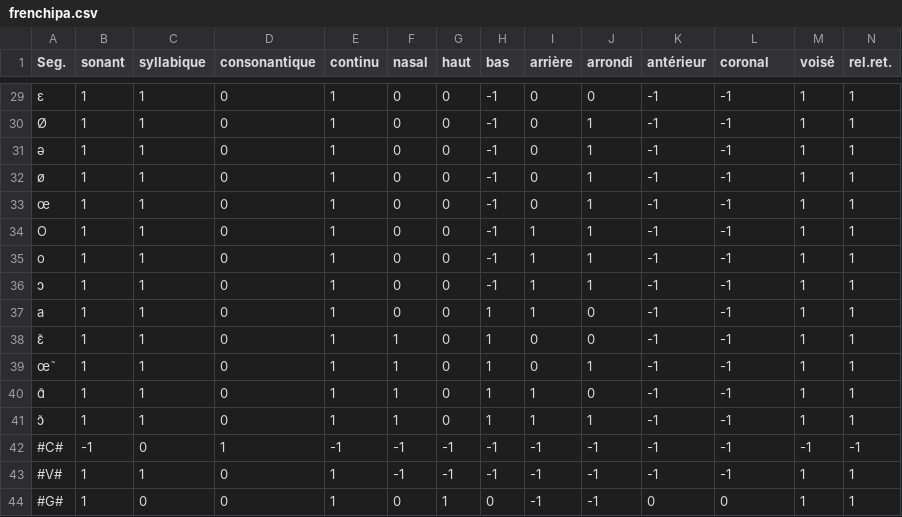
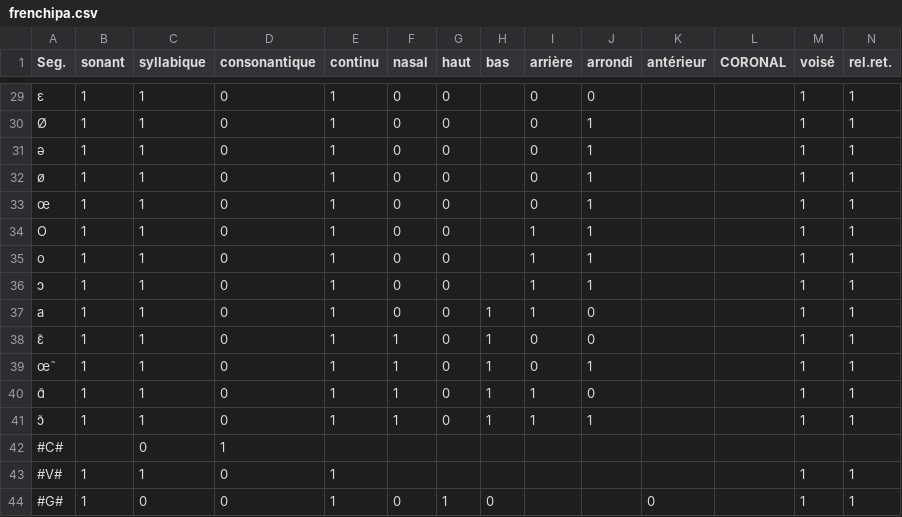
Before and after one commit to XachaB/Qumin, a CSV file: Data/Vlexique/frenchipa.csv, drawn as a sheet; only a part is shown, gaps mark what is left out; the diff covers the shown part only; the diff names each change by its address in the sheet, - before the commit and + after, or states it on an @@ line.

```diff
--- a/Data/Vlexique/frenchipa.csv
+++ b/Data/Vlexique/frenchipa.csv
-L1: coronal
+L1: CORONAL
-H29:H36 (bas): -1
+H29:H36 (bas): (empty)
-K29:K43 (antérieur): -1
+K29:K43 (antérieur): (empty)
-L29:L43 (CORONAL): -1
+L29:L43 (CORONAL): (empty)
-B42 (sonant): -1
+B42 (sonant): (empty)
-E42 (continu): -1
+E42 (continu): (empty)
-F42:F43 (nasal): -1
+F42:F43 (nasal): (empty)
-G42:G43 (haut): -1
+G42:G43 (haut): (empty)
-H42:H43 (bas): -1
+H42:H43 (bas): (empty)
-I42:I44 (arrière): -1
+I42:I44 (arrière): (empty)
-J42:J44 (arrondi): -1
+J42:J44 (arrondi): (empty)
-M42 (voisé): -1
+M42 (voisé): (empty)
-N42 (rel.ret.): -1
+N42 (rel.ret.): (empty)
-L44 (CORONAL): 0
+L44 (CORONAL): (empty)
```
Also changed, not shown: 62 edited cells elsewhere in this file.
